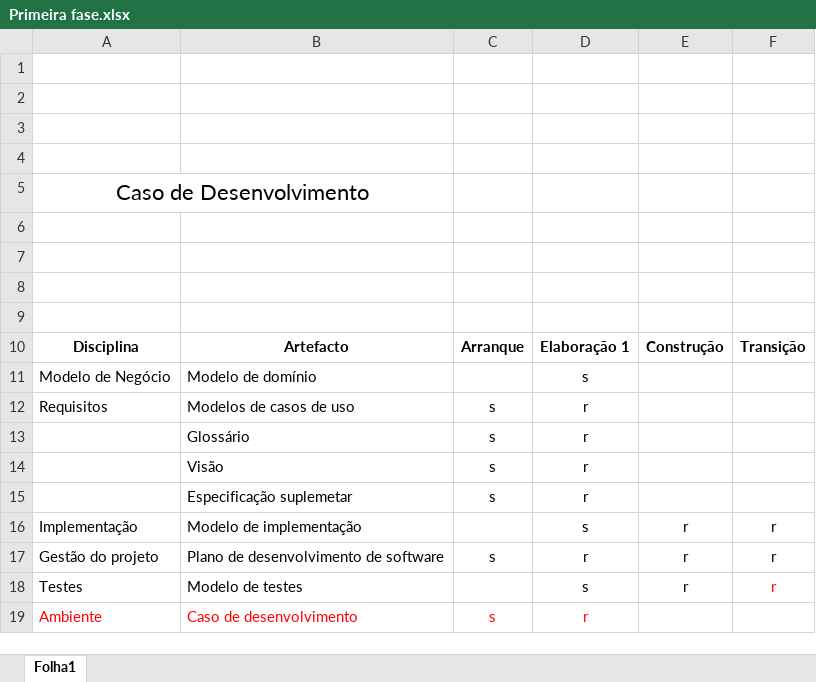
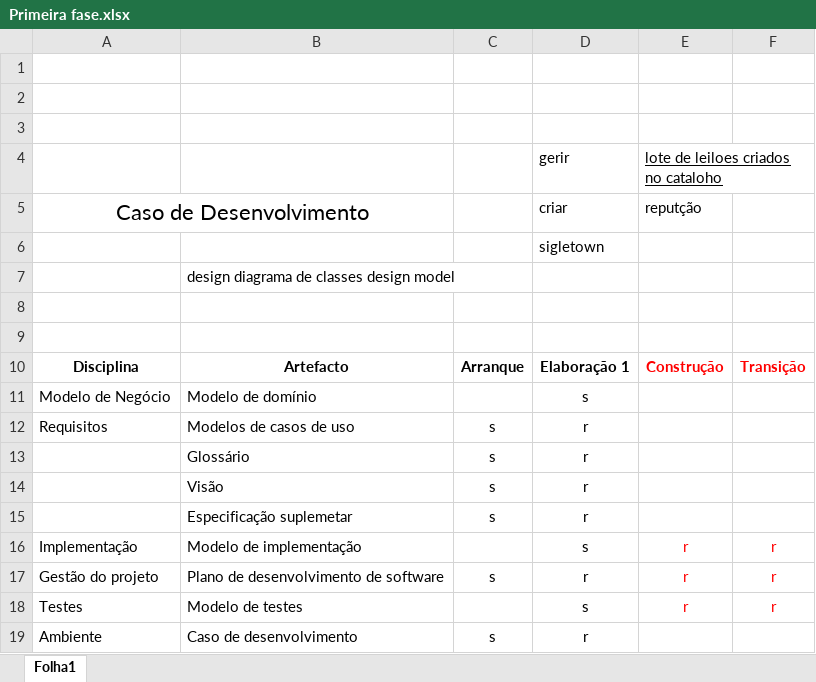
Before and after one commit to Marcos-Sousa-Developer/2ano-Analise-Desenho-Software, an Excel workbook: Primeira fase.xlsx, sheet Folha1, drawn as a sheet; values as stored, in another font and other column widths than the file's, no borders; the diff names each change by its address in the sheet, - before the commit and + after, or states it on an @@ line.

```diff
--- a/Primeira fase.xlsx (sheet Folha1)
+++ b/Primeira fase.xlsx (sheet Folha1)
-row 4: (empty)
+row 4:  |  |  | gerir | lote de leiloes criados no cataloho
-D5: (empty)
+D5: criar
-E5: (empty)
+E5: reputção
-D6: (empty)
+D6: sigletown
-B7: (empty)
+B7: design diagrama de classes design model
-E10:F10 text colour: black
+E10:F10 text colour: #FF0000
-E16:F17 text colour: black
+E16:F17 text colour: #FF0000
-E18 text colour: black
+E18 text colour: #FF0000
-A19:D19 text colour: #FF0000
+A19:D19 text colour: black
```
Also changed, not shown: 1 other file.
